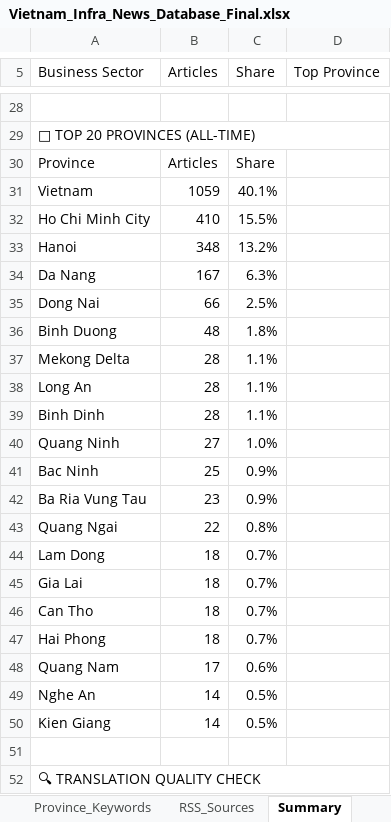
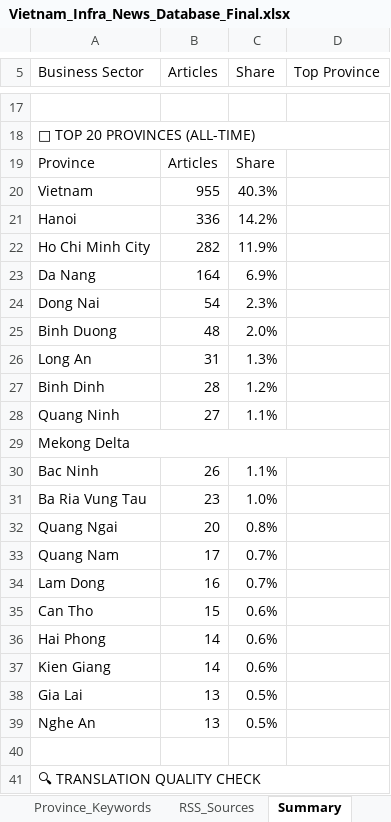
Before and after one commit to hms4792/vietnam-infra-news, an Excel workbook: data/database/Vietnam_Infra_News_Database_Final.xlsx, sheet Summary, drawn as a sheet; only a part is shown, gaps mark what is left out; values as stored, in another font and other column widths than the file's, no cell formats; removed rows and columns are numbered as before the commit, all else as after; the diff covers the shown part only; the diff names each change by its address in the sheet, - before the commit and + after, or states it on an @@ line.

```diff
--- a/data/database/Vietnam_Infra_News_Database_Final.xlsx (sheet Summary)
+++ b/data/database/Vietnam_Infra_News_Database_Final.xlsx (sheet Summary)
-B20 (Articles): 1059
+B20 (Articles): 955
-C20 (Share): 40.1%
+C20 (Share): 40.3%
-row 32: Ho Chi Minh City | 410 | 15.5%
-B21 (Articles): 348
+B21 (Articles): 336
-C21 (Share): 13.2%
+C21 (Share): 14.2%
+row 22: Ho Chi Minh City | 282 | 11.9%
-B23 (Articles): 167
+B23 (Articles): 164
-C23 (Share): 6.3%
+C23 (Share): 6.9%
-B24 (Articles): 66
+B24 (Articles): 54
-C24 (Share): 2.5%
+C24 (Share): 2.3%
-C25 (Share): 1.8%
+C25 (Share): 2.0%
-row 37: Mekong Delta | 28 | 1.1%
-B26 (Articles): 28
+B26 (Articles): 31
-C26 (Share): 1.1%
+C26 (Share): 1.3%
-C27 (Share): 1.1%
+C27 (Share): 1.2%
-C28 (Share): 1.0%
+C28 (Share): 1.1%
+row 29: Mekong Delta
-B30 (Articles): 25
+B30 (Articles): 26
-C30 (Share): 0.9%
+C30 (Share): 1.1%
-C31 (Share): 0.9%
+C31 (Share): 1.0%
-B32 (Articles): 22
+B32 (Articles): 20
+row 33: Quang Nam | 17 | 0.7%
-B34 (Articles): 18
+B34 (Articles): 16
-row 45: Gia Lai | 18 | 0.7%
-B35 (Articles): 18
+B35 (Articles): 15
-C35:C36 (Share): 0.7%
+C35:C36 (Share): 0.6%
-B36 (Articles): 18
+B36 (Articles): 14
-row 48: Quang Nam | 17 | 0.6%
-row 49: Nghe An | 14 | 0.5%
-C37 (Share): 0.5%
+C37 (Share): 0.6%
+row 38: Gia Lai | 13 | 0.5%
+row 39: Nghe An | 13 | 0.5%
```
Also changed, not shown: 11 removed rows, 18 edited cells and merged cells elsewhere in this sheet, sheet News Database, sheet Collection_Log, cell formats, 3 other files.
